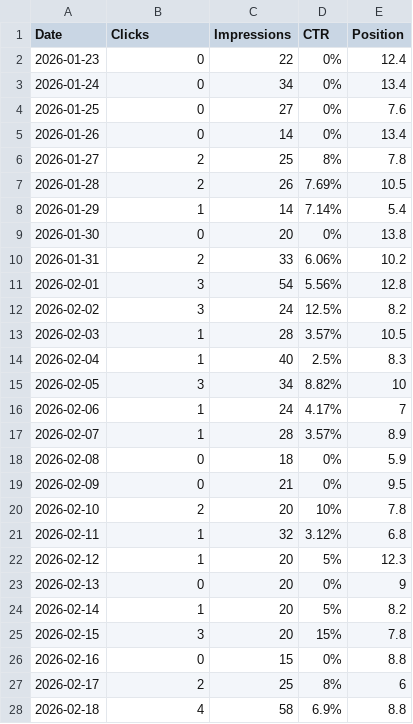
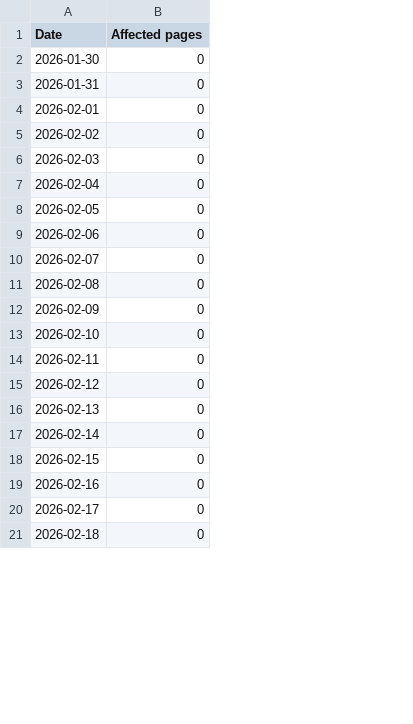
Before and after one commit to ImageGrabber/quiz-master-admin-boost, a CSV file: search-results/Chart.csv, drawn as a sheet; only a part is shown; removed rows and columns are numbered as before the commit, all else as after; the diff covers the shown part only; the diff names each change by its address in the sheet, - before the commit and + after, or states it on an @@ line.

```diff
--- a/search-results/Chart.csv
+++ b/search-results/Chart.csv
-column C (Impressions), rows 9-28: 20 | 33 | 54 | 24 | 28 | 40 | 34 | 24 | 28 | 18 | 21 | 20 | 32 | 20 | 20 | 20 | 20 | 15 | 25 | 58
-column D (CTR), rows 9-28: 0% | 6.06% | 5.56% | 12.5% | 3.57% | 2.5% | 8.82% | 4.17% | 3.57% | 0% | 0% | 10% | 3.12% | 5% | 0% | 5% | 15% | 0% | 8% | 6.9%
-column E (Position), rows 9-28: 13.8 | 10.2 | 12.8 | 8.2 | 10.5 | 8.3 | 10 | 7 | 8.9 | 5.9 | 9.5 | 7.8 | 6.8 | 12.3 | 9 | 8.2 | 7.8 | 8.8 | 6 | 8.8
-B1: Clicks
+B1: Affected pages
-row 2: 2026-01-23 | 0 | 22 | 0% | 12.4
-row 3: 2026-01-24 | 0 | 34 | 0% | 13.4
-row 4: 2026-01-25 | 0 | 27 | 0% | 7.6
-row 5: 2026-01-26 | 0 | 14 | 0% | 13.4
-row 6: 2026-01-27 | 2 | 25 | 8% | 7.8
-row 7: 2026-01-28 | 2 | 26 | 7.69% | 10.5
-row 8: 2026-01-29 | 1 | 14 | 7.14% | 5.4
-B3 (Affected pages): 2
+B3 (Affected pages): 0
-B4:B5 (Affected pages): 3
+B4:B5 (Affected pages): 0
-B6:B7 (Affected pages): 1
+B6:B7 (Affected pages): 0
-B8 (Affected pages): 3
+B8 (Affected pages): 0
-B9:B10 (Affected pages): 1
+B9:B10 (Affected pages): 0
-B13 (Affected pages): 2
+B13 (Affected pages): 0
-B14:B15 (Affected pages): 1
+B14:B15 (Affected pages): 0
-B17 (Affected pages): 1
+B17 (Affected pages): 0
-B18 (Affected pages): 3
+B18 (Affected pages): 0
-B20 (Affected pages): 2
+B20 (Affected pages): 0
-B21 (Affected pages): 4
+B21 (Affected pages): 0
```
Also changed, not shown: 4 added rows and 49 edited cells elsewhere in this file, 12 other files.
